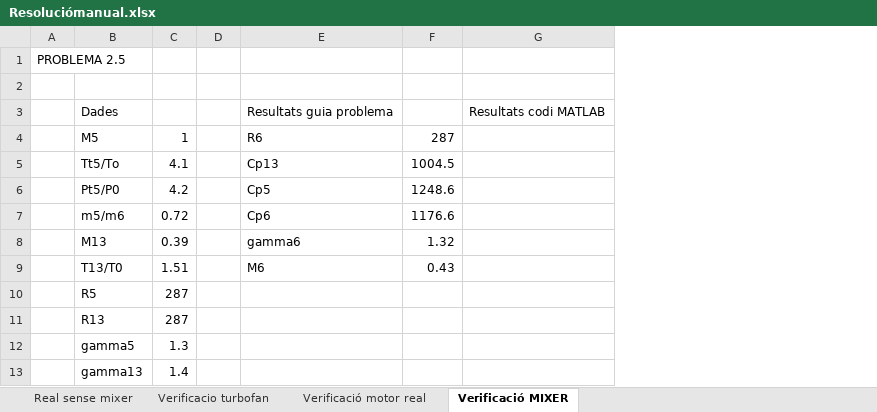
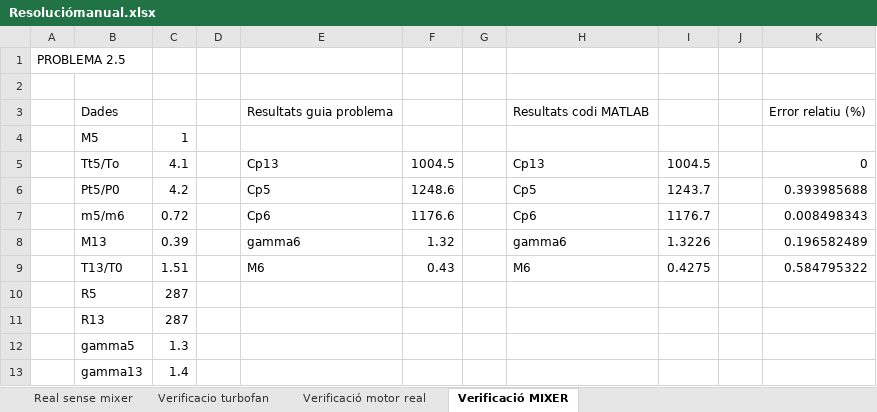
Before and after one commit to naydden/jet-engine-parametrization, an Excel workbook: docs/Resoluciómanual.xlsx, sheet Verificació MIXER, drawn as a sheet; values as stored, in another font and other column widths than the file's, no borders; removed rows and columns are numbered as before the commit, all else as after; the diff names each change by its address in the sheet, - before the commit and + after, or states it on an @@ line.

Commit message:
Verificacio mixer

```diff
--- a/docs/Resoluciómanual.xlsx (sheet Verificació MIXER)
+++ b/docs/Resoluciómanual.xlsx (sheet Verificació MIXER)
-column G, row 3: Resultats codi MATLAB
+column G, empty
+column H, rows 3-9: Resultats codi MATLAB |  | Cp13 | Cp5 | Cp6 | gamma6 | M6
+column I, rows 5-9: 1004.5 | 1243.7 | 1176.7 | 1.3226 | 0.4275
+column J, empty
+column K, rows 3-9: Error relatiu (%) |  | 0 | 0.393985688 | 0.008498343 | 0.196582489 | 0.584795322
-E4: R6
+E4: (empty)
-F4: 287
+F4: (empty)
```
Also changed, not shown: 12 other files.
